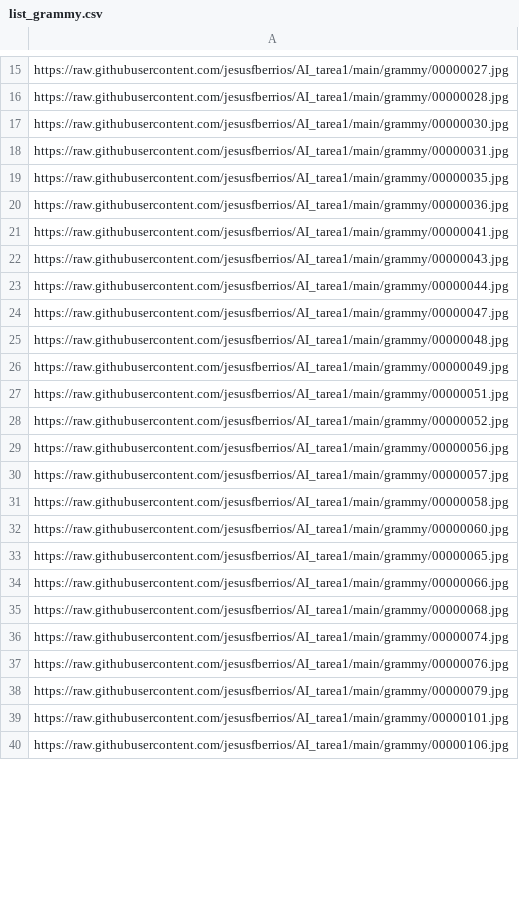
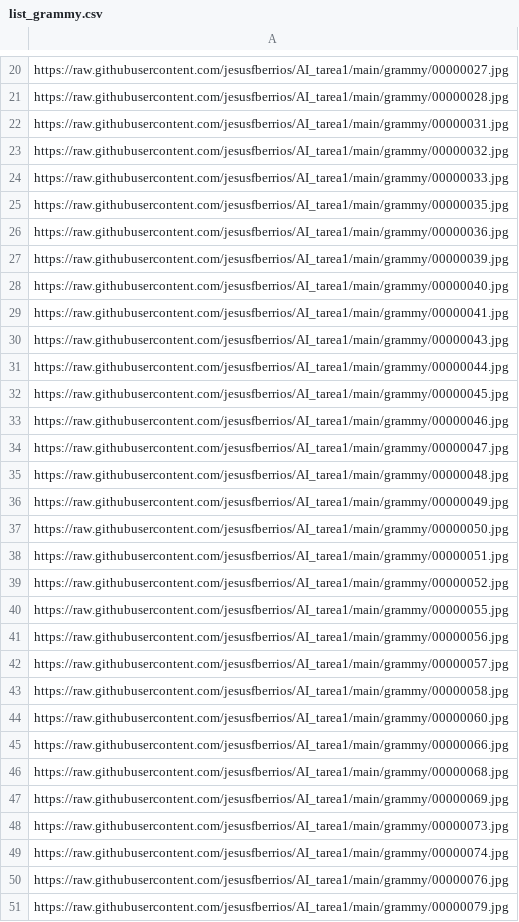
Before and after one commit to jesusfberrios/AI_tarea1, a CSV file: lists/list_grammy.csv, drawn as a sheet; only a part is shown, gaps mark what is left out; the shorter side is filled out with more unchanged rows; the diff covers the shown part only.

```diff
--- a/lists/list_grammy.csv
+++ b/lists/list_grammy.csv
@@ -16,6 +21,9 @@ https://raw.githubusercontent.com/jesusfberrios/AI_tarea1/main/grammy/00000027.j
 https://raw.githubusercontent.com/jesusfberrios/AI_tarea1/main/grammy/00000028.jpg
-https://raw.githubusercontent.com/jesusfberrios/AI_tarea1/main/grammy/00000030.jpg
 https://raw.githubusercontent.com/jesusfberrios/AI_tarea1/main/grammy/00000031.jpg
+https://raw.githubusercontent.com/jesusfberrios/AI_tarea1/main/grammy/00000032.jpg
+https://raw.githubusercontent.com/jesusfberrios/AI_tarea1/main/grammy/00000033.jpg
 https://raw.githubusercontent.com/jesusfberrios/AI_tarea1/main/grammy/00000035.jpg
 https://raw.githubusercontent.com/jesusfberrios/AI_tarea1/main/grammy/00000036.jpg
+https://raw.githubusercontent.com/jesusfberrios/AI_tarea1/main/grammy/00000039.jpg
+https://raw.githubusercontent.com/jesusfberrios/AI_tarea1/main/grammy/00000040.jpg
 https://raw.githubusercontent.com/jesusfberrios/AI_tarea1/main/grammy/00000041.jpg
@@ -23,2 +31,4 @@ https://raw.githubusercontent.com/jesusfberrios/AI_tarea1/main/grammy/00000043.j
 https://raw.githubusercontent.com/jesusfberrios/AI_tarea1/main/grammy/00000044.jpg
+https://raw.githubusercontent.com/jesusfberrios/AI_tarea1/main/grammy/00000045.jpg
+https://raw.githubusercontent.com/jesusfberrios/AI_tarea1/main/grammy/00000046.jpg
 https://raw.githubusercontent.com/jesusfberrios/AI_tarea1/main/grammy/00000047.jpg
@@ -26,4 +36,6 @@ https://raw.githubusercontent.com/jesusfberrios/AI_tarea1/main/grammy/00000048.j
 https://raw.githubusercontent.com/jesusfberrios/AI_tarea1/main/grammy/00000049.jpg
+https://raw.githubusercontent.com/jesusfberrios/AI_tarea1/main/grammy/00000050.jpg
 https://raw.githubusercontent.com/jesusfberrios/AI_tarea1/main/grammy/00000051.jpg
 https://raw.githubusercontent.com/jesusfberrios/AI_tarea1/main/grammy/00000052.jpg
+https://raw.githubusercontent.com/jesusfberrios/AI_tarea1/main/grammy/00000055.jpg
 https://raw.githubusercontent.com/jesusfberrios/AI_tarea1/main/grammy/00000056.jpg
@@ -32,5 +44,6 @@ https://raw.githubusercontent.com/jesusfberrios/AI_tarea1/main/grammy/00000058.j
 https://raw.githubusercontent.com/jesusfberrios/AI_tarea1/main/grammy/00000060.jpg
-https://raw.githubusercontent.com/jesusfberrios/AI_tarea1/main/grammy/00000065.jpg
 https://raw.githubusercontent.com/jesusfberrios/AI_tarea1/main/grammy/00000066.jpg
 https://raw.githubusercontent.com/jesusfberrios/AI_tarea1/main/grammy/00000068.jpg
+https://raw.githubusercontent.com/jesusfberrios/AI_tarea1/main/grammy/00000069.jpg
+https://raw.githubusercontent.com/jesusfberrios/AI_tarea1/main/grammy/00000073.jpg
 https://raw.githubusercontent.com/jesusfberrios/AI_tarea1/main/grammy/00000074.jpg
```
Also changed, not shown: 29 added rows, 11 moved rows and 1 edited cell elsewhere in this file, 2 other files.
